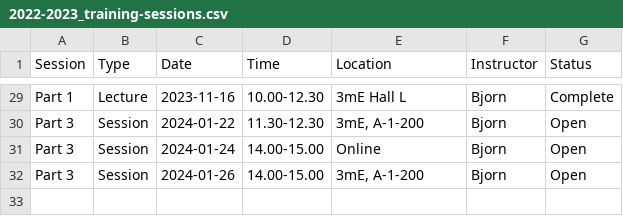
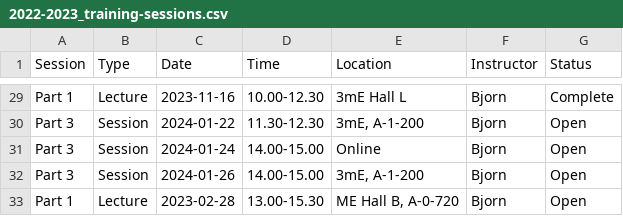
Before and after one commit to 3mE-Data-Stewards/3mE-PhD-DMP-training, a CSV file: 2022-2023_training-sessions.csv, drawn as a sheet; only a part is shown, gaps mark what is left out.

Commit message:
Update 2022-2023_training-sessions.csv

```diff
--- a/2022-2023_training-sessions.csv
+++ b/2022-2023_training-sessions.csv
@@ -32 +32,2 @@ Part 3,Session,2024-01-24,14.00-15.00,Online,Bjorn,Open
 Part 3,Session,2024-01-26,14.00-15.00,"3mE, A-1-200",Bjorn,Open
+Part 1,Lecture,2023-02-28,13.00-15.30,"ME Hall B, A-0-720",Bjorn,Open
```
